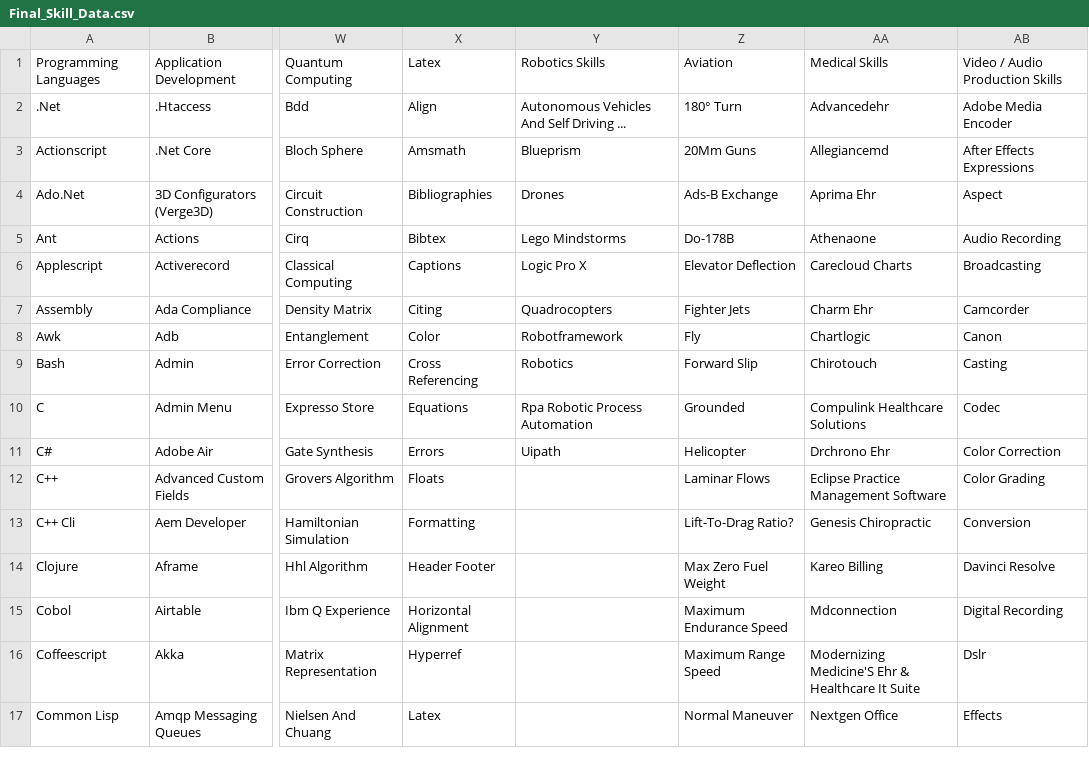
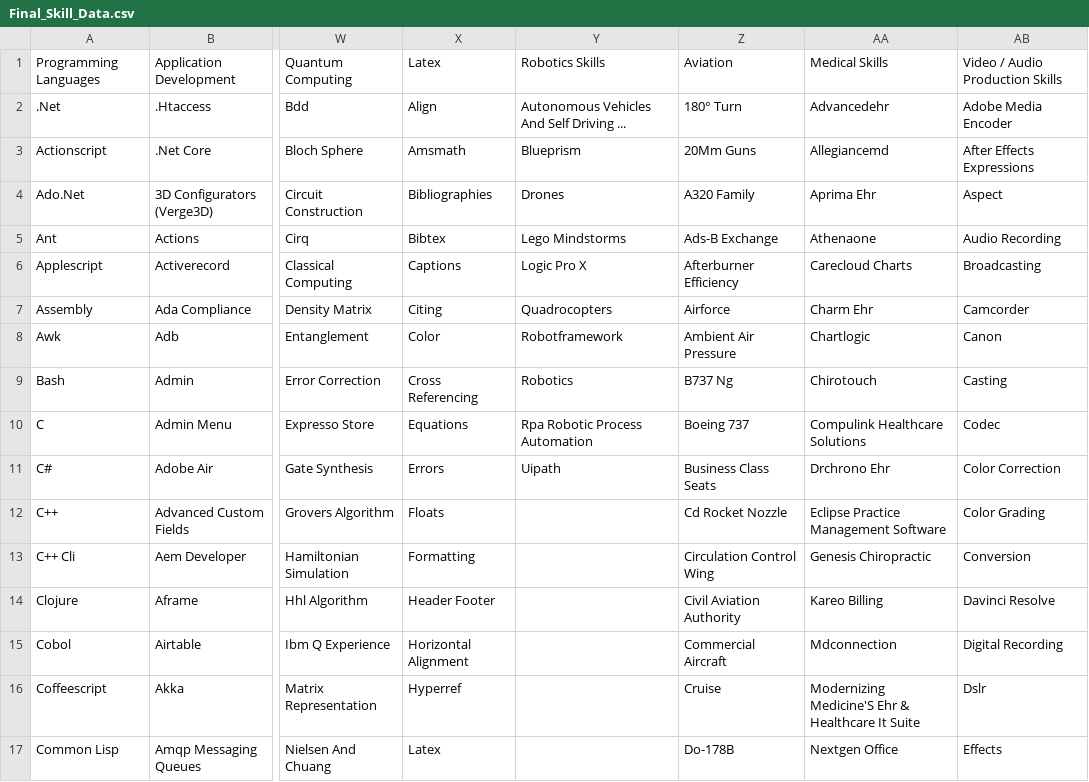
Before and after one commit to ldtalent/rk-scraping-skills, a CSV file: Final_Skill_Data.csv, drawn as a sheet; only a part is shown, gaps mark what is left out; the diff covers the shown part only; the diff names each change by its address in the sheet, - before the commit and + after, or states it on an @@ line.

Commit message:
skills

```diff
--- a/Final_Skill_Data.csv
+++ b/Final_Skill_Data.csv
-Z4: Ads-B Exchange
+Z4: A320 Family
-Z5: Do-178B
+Z5: Ads-B Exchange
-Z6: Elevator Deflection
+Z6: Afterburner Efficiency
-Z7: Fighter Jets
+Z7: Airforce
-Z8: Fly
+Z8: Ambient Air Pressure
-Z9: Forward Slip
+Z9: B737 Ng
-Z10: Grounded
+Z10: Boeing 737
-Z11: Helicopter
+Z11: Business Class Seats
-Z12: Laminar Flows
+Z12: Cd Rocket Nozzle
-Z13: Lift-To-Drag Ratio?
+Z13: Circulation Control Wing
-Z14: Max Zero Fuel Weight
+Z14: Civil Aviation Authority
-Z15: Maximum Endurance Speed
+Z15: Commercial Aircraft
-Z16: Maximum Range Speed
+Z16: Cruise
-Z17: Normal Maneuver
+Z17: Do-178B
```
Also changed, not shown: 44 edited cells elsewhere in this file.
